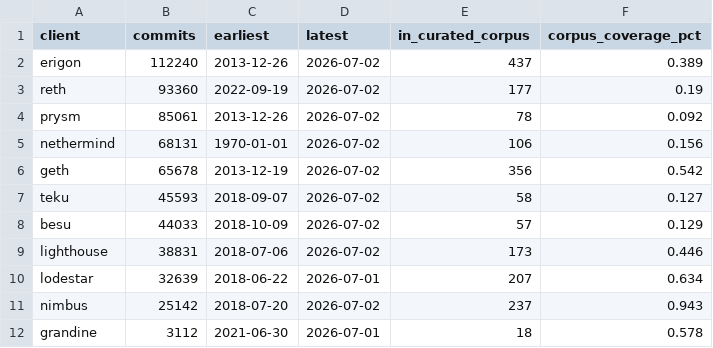
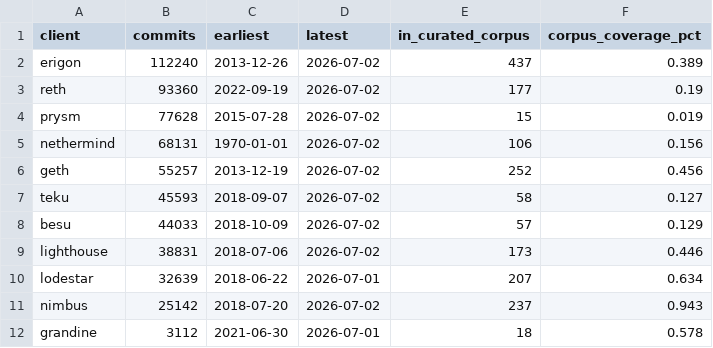
Before and after one commit to NyxFoundation/ethereum-vuln-dataset, a CSV file: docs/paper/tables/commit_frame_coverage.csv, drawn as a sheet.

```diff
--- a/docs/paper/tables/commit_frame_coverage.csv
+++ b/docs/paper/tables/commit_frame_coverage.csv
@@ -3,5 +3,5 @@ erigon,112240,2013-12-26,2026-07-02,437,0.389
 reth,93360,2022-09-19,2026-07-02,177,0.19
-prysm,85061,2013-12-26,2026-07-02,78,0.092
+prysm,77628,2015-07-28,2026-07-02,15,0.019
 nethermind,68131,1970-01-01,2026-07-02,106,0.156
-geth,65678,2013-12-19,2026-07-02,356,0.542
+geth,55257,2013-12-19,2026-07-02,252,0.456
 teku,45593,2018-09-07,2026-07-02,58,0.127
```
Also changed, not shown: 5 other files.
